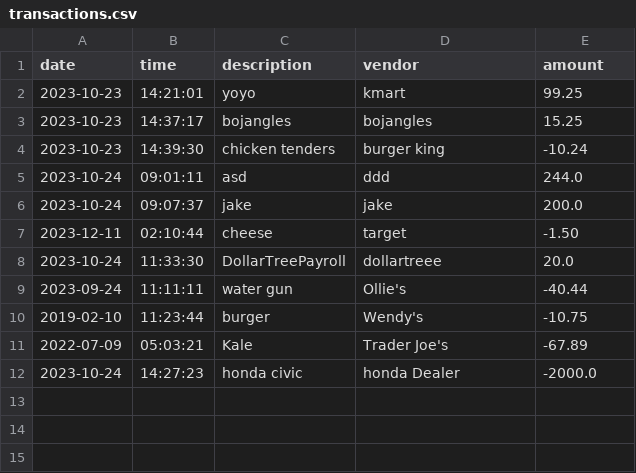
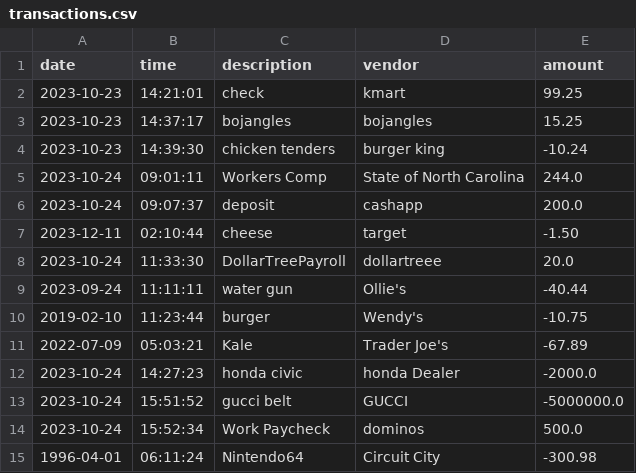
Before and after one commit to AlexNikitin0/Accounting-Ledger, a CSV file: target/classes/transactions.csv, drawn as a sheet.

```diff
--- a/target/classes/transactions.csv
+++ b/target/classes/transactions.csv
@@ -1,7 +1,7 @@
 date|time|description|vendor|amount
-2023-10-23|14:21:01|yoyo|kmart|99.25
+2023-10-23|14:21:01|check|kmart|99.25
 2023-10-23|14:37:17|bojangles|bojangles|15.25
 2023-10-23|14:39:30|chicken tenders|burger king|-10.24
-2023-10-24|09:01:11|asd|ddd|244.0
-2023-10-24|09:07:37|jake|jake|200.0
+2023-10-24|09:01:11|Workers Comp|State of North Carolina|244.0
+2023-10-24|09:07:37|deposit|cashapp|200.0
 2023-12-11|02:10:44|cheese|target|-1.50
@@ -12 +12,4 @@ date|time|description|vendor|amount
 2023-10-24|14:27:23|honda civic|honda Dealer|-2000.0
+2023-10-24|15:51:52|gucci belt|GUCCI|-5000000.0
+2023-10-24|15:52:34|Work Paycheck|dominos|500.0
+1996-04-01|06:11:24|Nintendo64|Circuit City|-300.98
```
Also changed, not shown: src/main/resources/transactions.csv, 4 other files.
